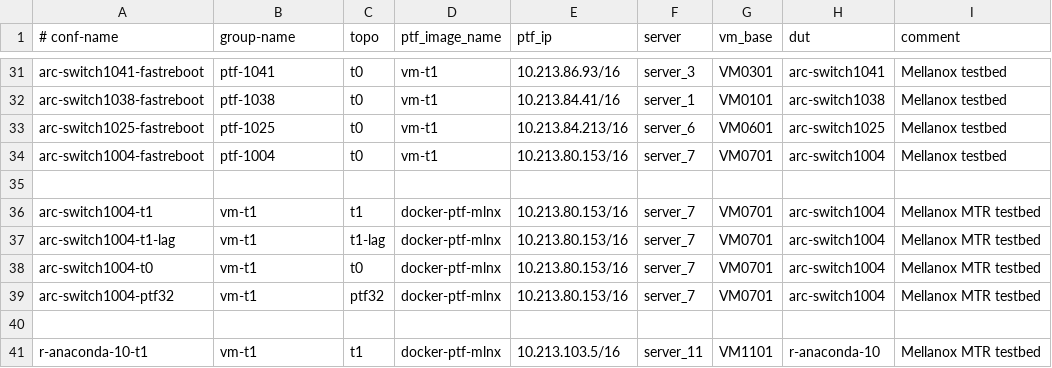
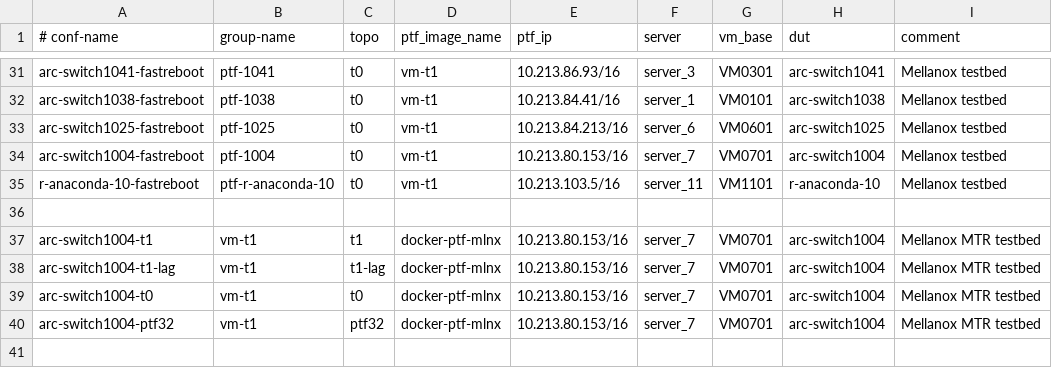
Before and after one commit to yvolynets-mlnx/sonic-mgmt, a CSV file: ansible/testbed.csv, drawn as a sheet; only a part is shown, gaps mark what is left out; the shorter side is filled out with more unchanged rows; the diff names each change by its address in the sheet, - before the commit and + after, or states it on an @@ line.

Commit message:
anaconda testbed. testbed.csv fast-reboot
Signed-off-by: Roman Kachur <romankac@mellanox.com>

```diff
--- a/ansible/testbed.csv
+++ b/ansible/testbed.csv
+row 35: r-anaconda-10-fastreboot | ptf-r-anaconda-10 | t0 | vm-t1 | 10.213.103.5/16 | server_11 | VM1101 | r-anaconda-10 | Mellanox testbed
```
